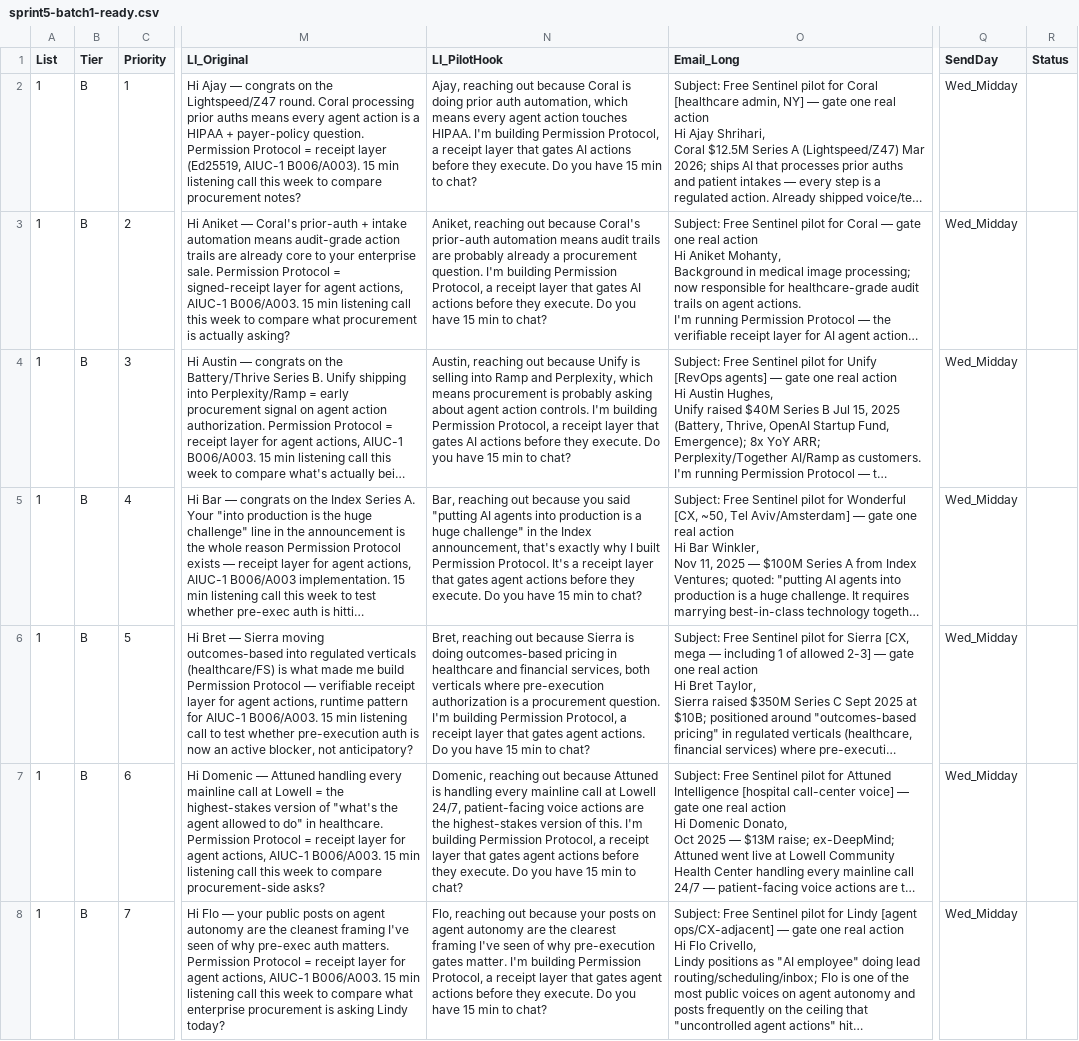
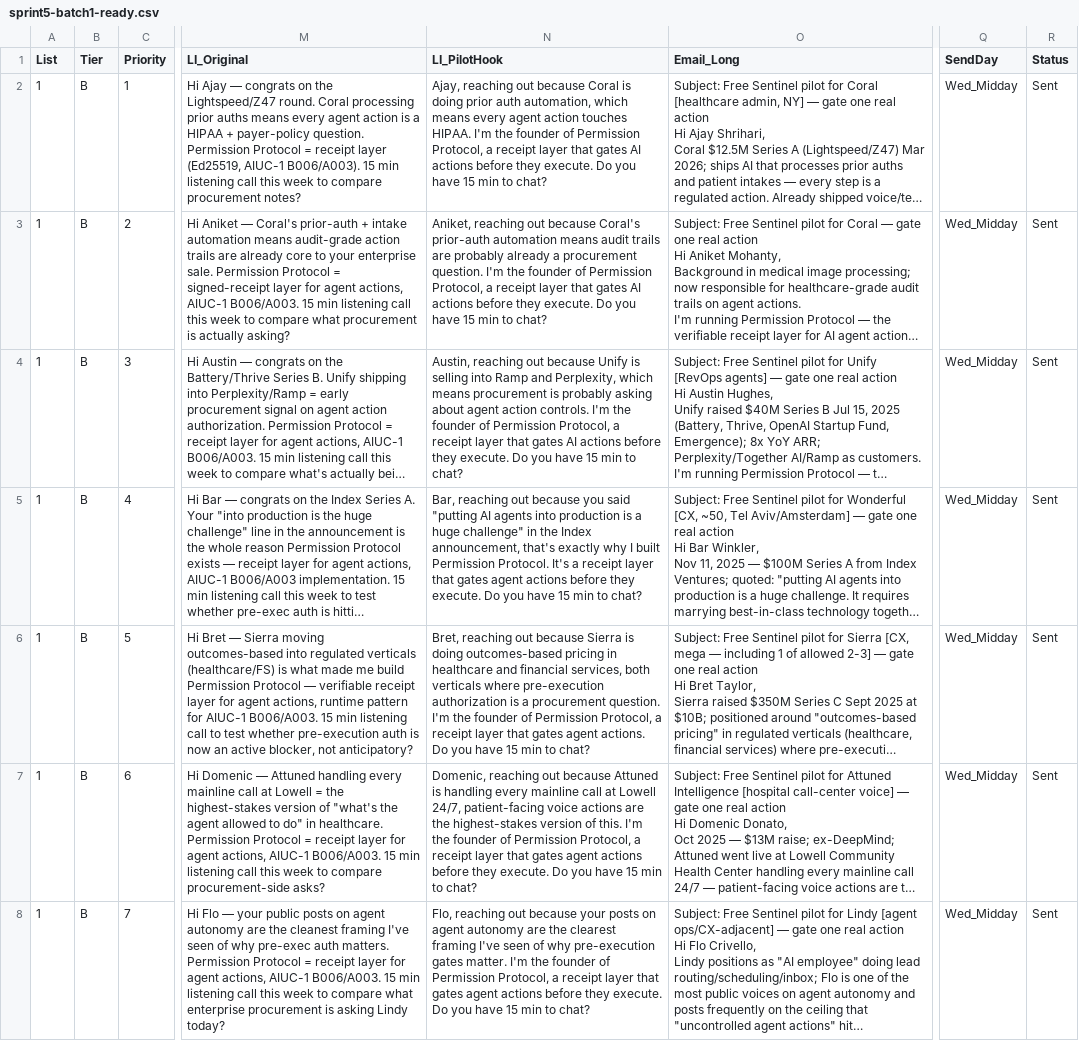
Before and after one commit to permission-protocol/pp-demo, a CSV file: pp-os/sprint5/sprint5-batch1-ready.csv, drawn as a sheet; only a part is shown, gaps mark what is left out; long unchanged cells end in …; the diff covers the shown part only; the diff names each change by its address in the sheet, - before the commit and + after, or states it on an @@ line.

```diff
--- a/pp-os/sprint5/sprint5-batch1-ready.csv
+++ b/pp-os/sprint5/sprint5-batch1-ready.csv
-N2 (LI_PilotHook): …HIPAA. I'm building Permission Protocol,…
+N2 (LI_PilotHook): …HIPAA. I'm the founder of Permission Protocol,…
-R2:R8 (Status): (empty)
+R2:R8 (Status): Sent
-N3 (LI_PilotHook): …question. I'm building Permission Protocol,…
+N3 (LI_PilotHook): …question. I'm the founder of Permission Protocol,…
-N4 (LI_PilotHook): …controls. I'm building Permission Protocol,…
+N4 (LI_PilotHook): …controls. I'm the founder of Permission Protocol,…
-N6 (LI_PilotHook): …question. I'm building Permission Protocol,…
+N6 (LI_PilotHook): …question. I'm the founder of Permission Protocol,…
-N7 (LI_PilotHook): …this. I'm building Permission Protocol,…
+N7 (LI_PilotHook): …this. I'm the founder of Permission Protocol,…
-N8 (LI_PilotHook): …matter. I'm building Permission Protocol,…
+N8 (LI_PilotHook): …matter. I'm the founder of Permission Protocol,…
```
Also changed, not shown: 41 edited cells elsewhere in this file, pp-os/sprint5/batch2-prospects.csv, 1 other file.
